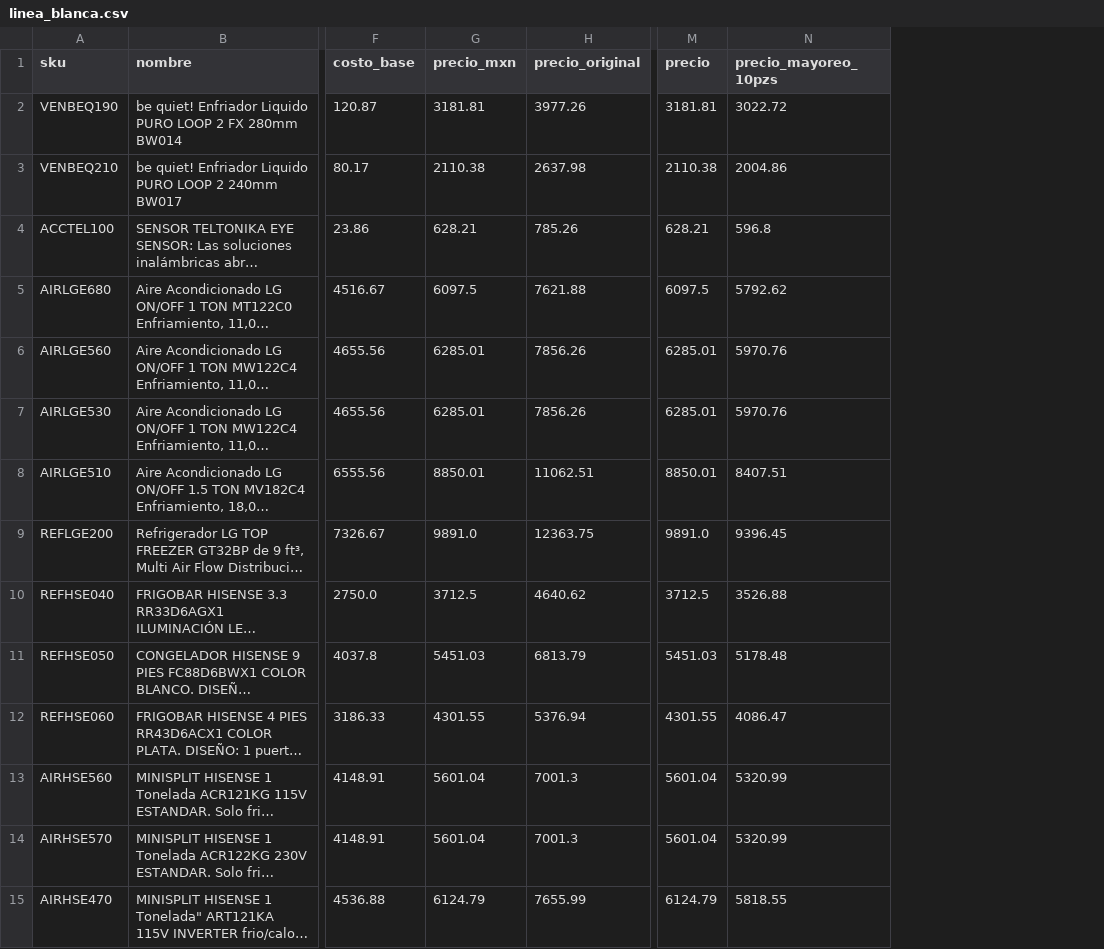
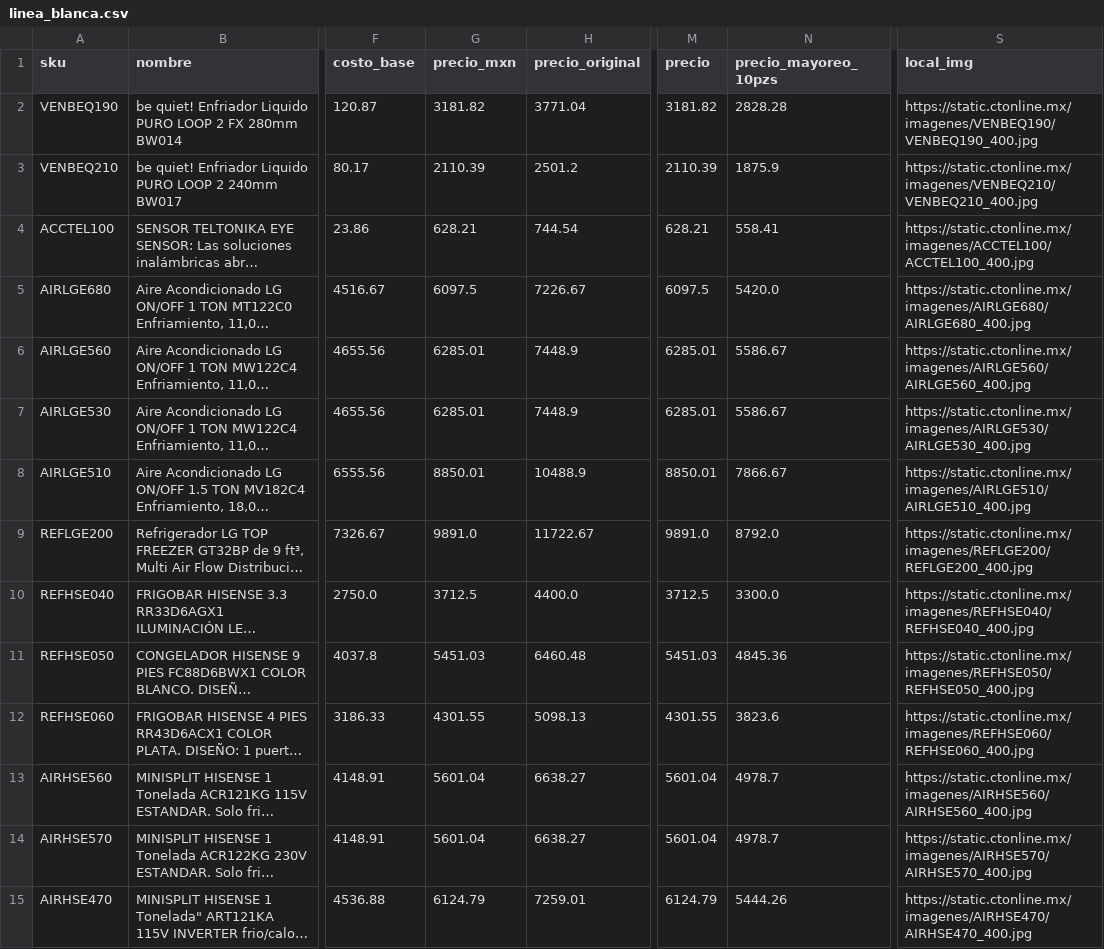
Before and after one commit to iaworldcenter-creator/pc-custom-lab, a CSV file: data/categorias/linea_blanca.csv, drawn as a sheet; only a part is shown, gaps mark what is left out; long unchanged cells end in …; the diff covers the shown part only; the diff names each change by its address in the sheet, - before the commit and + after, or states it on an @@ line.

Commit message:
fix(catalog-audit): fotos 100% precisas por hardware/combos y margen neto minimo garantizado +20% sobre lista +60%

```diff
--- a/data/categorias/linea_blanca.csv
+++ b/data/categorias/linea_blanca.csv
+column S (local_img), rows 2-15: https://static.ctonline.mx/imagenes/VENBEQ190/VENBEQ190_400.jpg | https://static.ctonline.mx/imagenes/VENBEQ210/VENBEQ210_400.jpg | https://static.ctonline.mx/imagenes/ACCTEL100/ACCTEL100_400.jpg | https://static.ctonline.mx/imagenes/AIRLGE680/AIRLGE680_400.jpg | https://static.ctonline.mx/imagenes/AIRLGE560/AIRLGE560_400.jpg | https://static.ctonline.mx/imagenes/AIRLGE530/AIRLGE530_400.jpg | https://static.ctonline.mx/imagenes/AIRLGE510/AIRLGE510_400.jpg | https://static.ctonline.mx/imagenes/REFLGE200/REFLGE200_400.jpg | https://static.ctonline.mx/imagenes/REFHSE040/REFHSE040_400.jpg | https://static.ctonline.mx/imagenes/REFHSE050/REFHSE050_400.jpg | https://static.ctonline.mx/imagenes/REFHSE060/REFHSE060_400.jpg | https://static.ctonline.mx/imagenes/AIRHSE560/AIRHSE560_400.jpg | https://static.ctonline.mx/imagenes/AIRHSE570/AIRHSE570_400.jpg | https://static.ctonline.mx/imagenes/AIRHSE470/AIRHSE470_400.jpg
-G2 (precio_mxn): 3181.81
+G2 (precio_mxn): 3181.82
-H2 (precio_original): 3977.26
+H2 (precio_original): 3771.04
-M2 (precio): 3181.81
+M2 (precio): 3181.82
-N2 (precio_mayoreo_10pzs): 3022.72
+N2 (precio_mayoreo_10pzs): 2828.28
-G3 (precio_mxn): 2110.38
+G3 (precio_mxn): 2110.39
-H3 (precio_original): 2637.98
+H3 (precio_original): 2501.2
-M3 (precio): 2110.38
+M3 (precio): 2110.39
-N3 (precio_mayoreo_10pzs): 2004.86
+N3 (precio_mayoreo_10pzs): 1875.9
-H4 (precio_original): 785.26
+H4 (precio_original): 744.54
-N4 (precio_mayoreo_10pzs): 596.8
+N4 (precio_mayoreo_10pzs): 558.41
-H5 (precio_original): 7621.88
+H5 (precio_original): 7226.67
-N5 (precio_mayoreo_10pzs): 5792.62
+N5 (precio_mayoreo_10pzs): 5420.0
-H6:H7 (precio_original): 7856.26
+H6:H7 (precio_original): 7448.9
-N6:N7 (precio_mayoreo_10pzs): 5970.76
+N6:N7 (precio_mayoreo_10pzs): 5586.67
-H8 (precio_original): 11062.51
+H8 (precio_original): 10488.9
-N8 (precio_mayoreo_10pzs): 8407.51
+N8 (precio_mayoreo_10pzs): 7866.67
-H9 (precio_original): 12363.75
+H9 (precio_original): 11722.67
-N9 (precio_mayoreo_10pzs): 9396.45
+N9 (precio_mayoreo_10pzs): 8792.0
-H10 (precio_original): 4640.62
+H10 (precio_original): 4400.0
-N10 (precio_mayoreo_10pzs): 3526.88
+N10 (precio_mayoreo_10pzs): 3300.0
-H11 (precio_original): 6813.79
+H11 (precio_original): 6460.48
-N11 (precio_mayoreo_10pzs): 5178.48
+N11 (precio_mayoreo_10pzs): 4845.36
-H12 (precio_original): 5376.94
+H12 (precio_original): 5098.13
-N12 (precio_mayoreo_10pzs): 4086.47
+N12 (precio_mayoreo_10pzs): 3823.6
-H13:H14 (precio_original): 7001.3
+H13:H14 (precio_original): 6638.27
-N13:N14 (precio_mayoreo_10pzs): 5320.99
+N13:N14 (precio_mayoreo_10pzs): 4978.7
-H15 (precio_original): 7655.99
+H15 (precio_original): 7259.01
-N15 (precio_mayoreo_10pzs): 5818.55
+N15 (precio_mayoreo_10pzs): 5444.26
```
Also changed, not shown: 58 edited cells elsewhere in this file, data/categorias/outlet_remates.csv, 40 other files.
